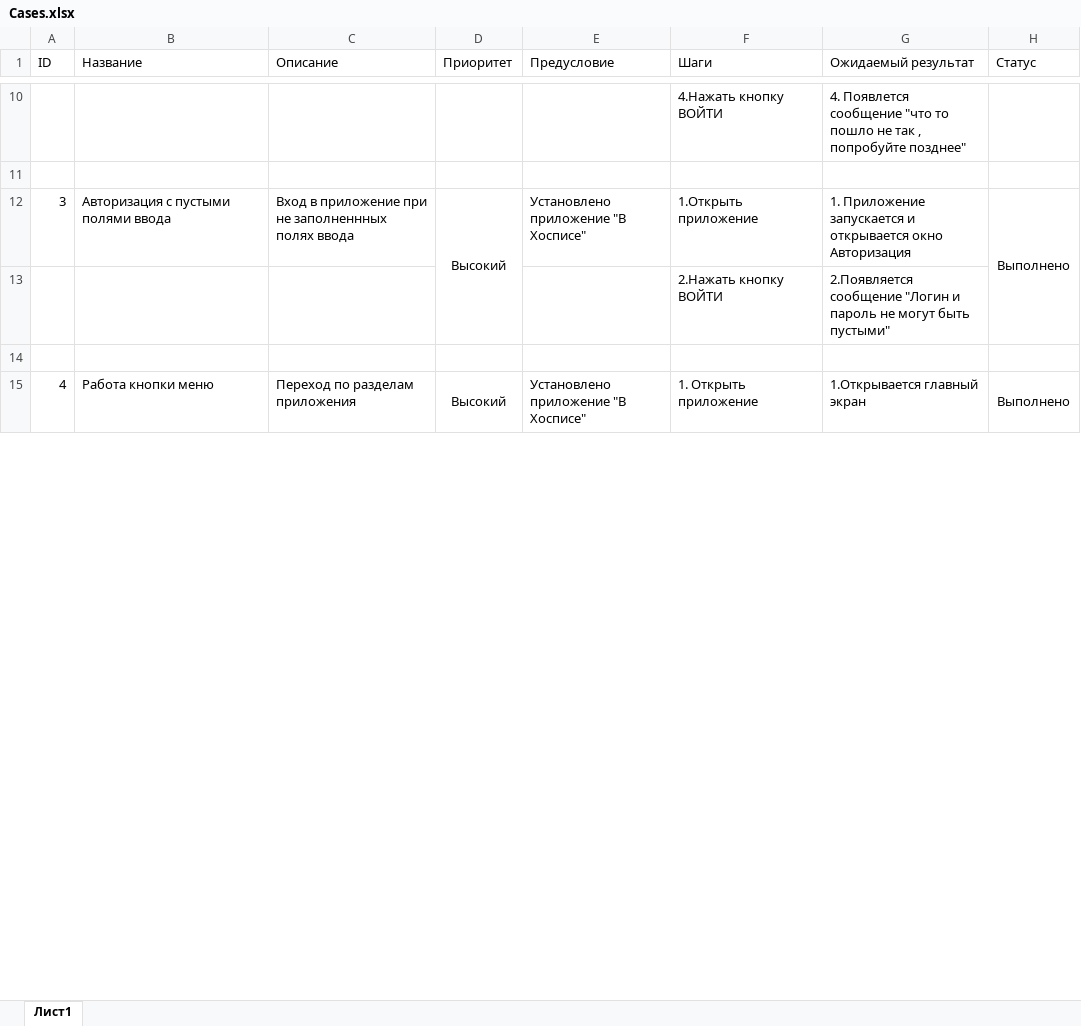
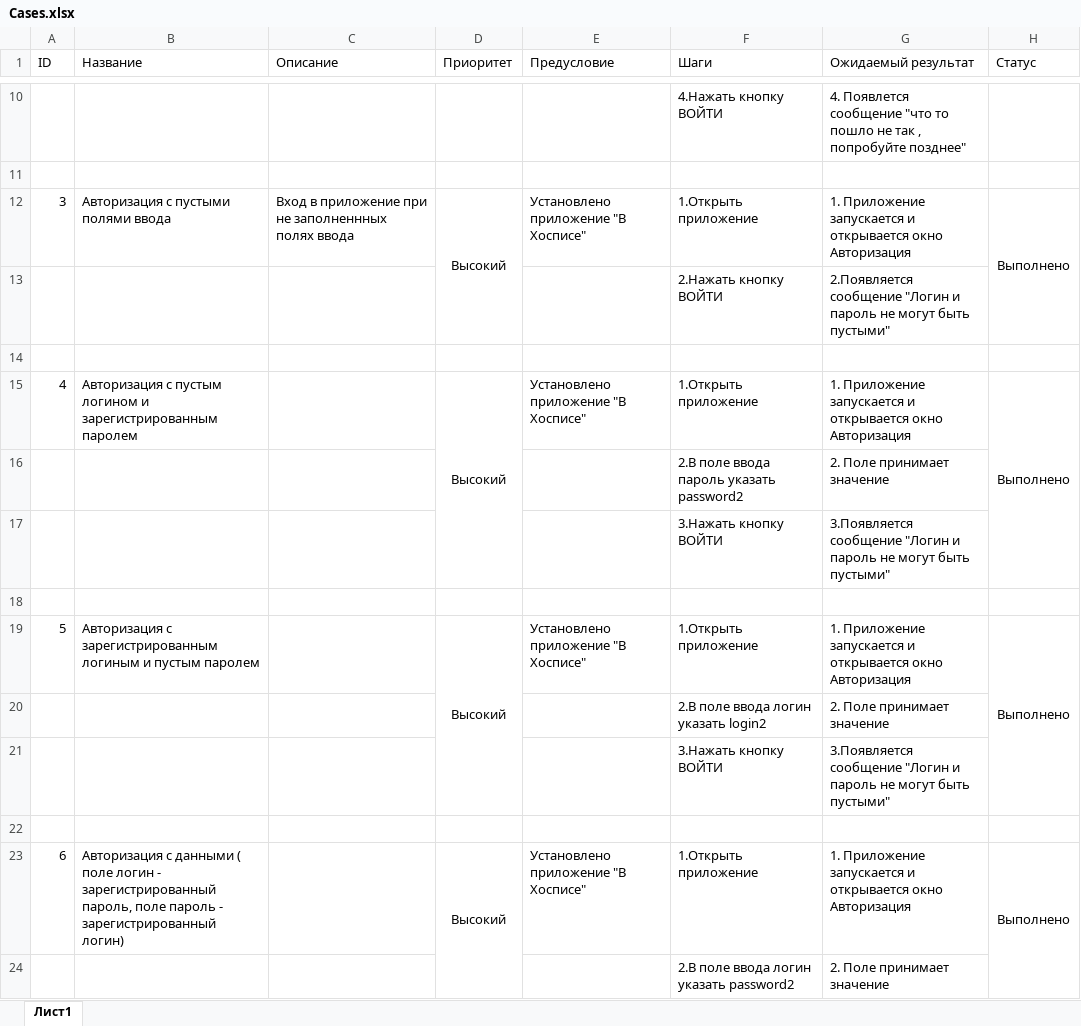
Before and after one commit to dmitriy-nekr/QA-Diploma, an Excel workbook: Cases.xlsx, sheet Лист1, drawn as a sheet; only a part is shown, gaps mark what is left out; values as stored, in another font and other column widths than the file's, no borders; removed rows and columns are numbered as before the commit, all else as after; the diff covers the shown part only; the diff names each change by its address in the sheet, - before the commit and + after, or states it on an @@ line.

```diff
--- a/Cases.xlsx (sheet Лист1)
+++ b/Cases.xlsx (sheet Лист1)
-B15 (Название): Работа кнопки меню
+B15 (Название): Авторизация с пустым логином и зарегистрированным паролем
-C15 (Описание): Переход по разделам приложения
+C15 (Описание): (empty)
-D15:D21 merged
+D15:D17 merged
-F15 (Шаги): 1. Открыть приложение
+F15 (Шаги): 1.Открыть приложение
-G15 (Ожидаемый результат): 1.Открывается главный экран
+G15 (Ожидаемый результат): 1. Приложение запускается и открывается окно Авторизация
-H15:H21 merged
+H15:H17 merged
+row 16:  |  |  |  |  | 2.В поле ввода пароль указать password2 | 2. Поле принимает значение
+row 17:  |  |  |  |  | 3.Нажать кнопку ВОЙТИ | 3.Появляется сообщение "Логин и пароль не могут быть пустыми"
+row 18: (empty)
+row 19: 5 | Авторизация с зарегистрированным логиным и пустым паролем |  | Высокий | Установлено приложение "В Хосписе" | 1.Открыть приложение | 1. Приложение запускается и открывается окно Авторизация | Выполнено
+row 20:  |  |  |  |  | 2.В поле ввода логин указать login2 | 2. Поле принимает значение
+row 21:  |  |  |  |  | 3.Нажать кнопку ВОЙТИ | 3.Появляется сообщение "Логин и пароль не могут быть пустыми"
+row 22: (empty)
+row 23: 6 | Авторизация с данными ( поле логин - зарегистрированный пароль, поле пароль - зарегистрированный логин) |  | Высокий | Установлено приложение "В Хосписе" | 1.Открыть приложение | 1. Приложение запускается и открывается окно Авторизация | Выполнено
+row 24:  |  |  |  |  | 2.В поле ввода логин указать password2 | 2. Поле принимает значение
```
Also changed, not shown: 132 added rows, 23 removed rows, 1 moved row, 38 edited cells and merged cells elsewhere in this sheet, Check.xlsx, 1 other file.
